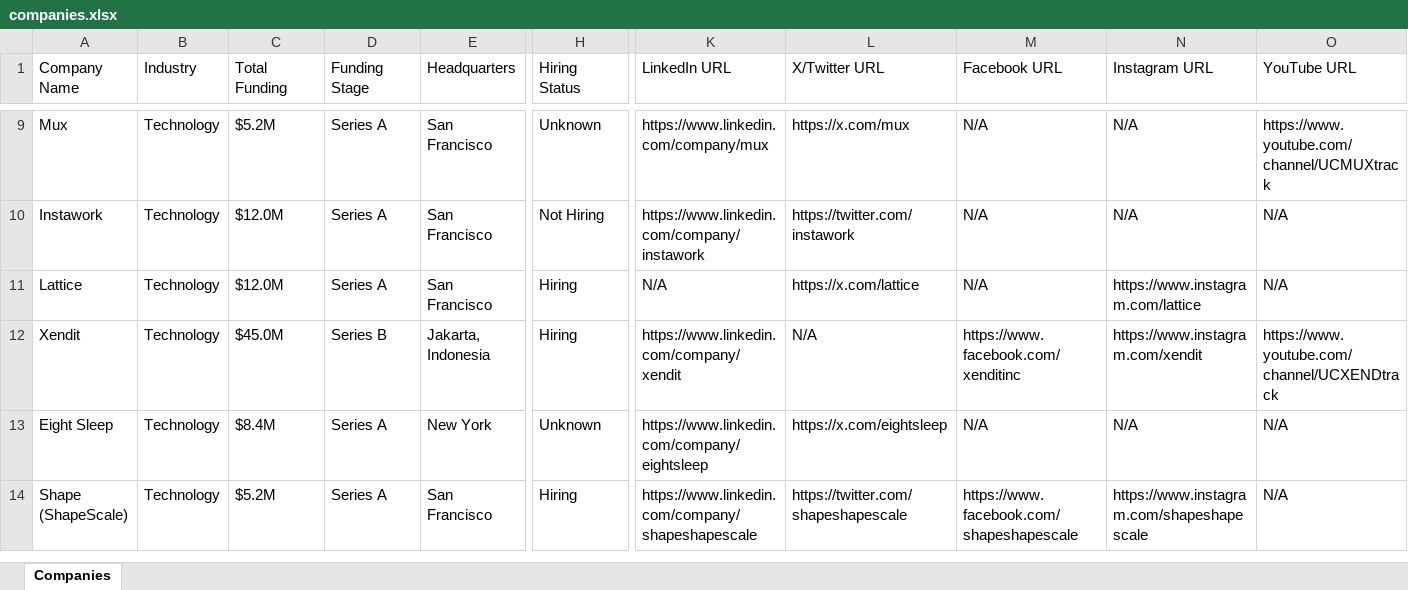
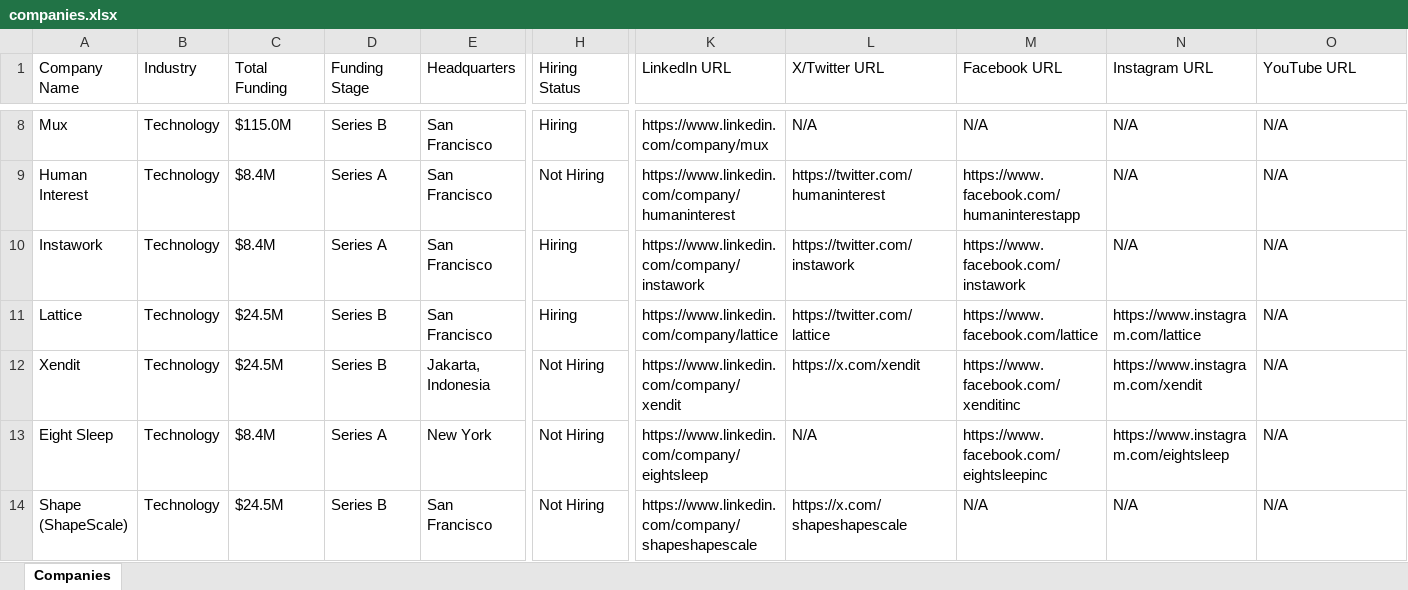
Before and after one commit to usergit535/talent_intelligence_project_2, an Excel workbook: output/companies.xlsx, sheet Companies, drawn as a sheet; only a part is shown, gaps mark what is left out; values as stored, in another font and other column widths than the file's, no cell formats; addresses are those after the commit; rows hold the shown columns only; the diff covers the shown part only; the diff names each change by its address in the sheet, - before the commit and + after, or states it on an @@ line.

```diff
--- a/output/companies.xlsx (sheet Companies)
+++ b/output/companies.xlsx (sheet Companies)
-C8 (Total Funding): $5.2M
+C8 (Total Funding): $115.0M
-D8 (Funding Stage): Series A
+D8 (Funding Stage): Series B
-H8 (Hiring Status): Unknown
+H8 (Hiring Status): Hiring
-L8 (X/Twitter URL): https://x.com/mux
+L8 (X/Twitter URL): N/A
-O8 (YouTube URL): https://www.youtube.com/channel/UCMUXtrack
+O8 (YouTube URL): N/A
+row 9: Human Interest | Technology | $8.4M | Series A | San Francisco | Not Hiring | https://www.linkedin.com/company/humaninterest | https://twitter.com/humaninterest | https://www.facebook.com/humaninterestapp | N/A | N/A
-C10 (Total Funding): $12.0M
+C10 (Total Funding): $8.4M
-H10 (Hiring Status): Not Hiring
+H10 (Hiring Status): Hiring
-M10 (Facebook URL): N/A
+M10 (Facebook URL): https://www.facebook.com/instawork
-C11 (Total Funding): $12.0M
+C11 (Total Funding): $24.5M
-D11 (Funding Stage): Series A
+D11 (Funding Stage): Series B
-K11 (LinkedIn URL): N/A
+K11 (LinkedIn URL): https://www.linkedin.com/company/lattice
-L11 (X/Twitter URL): https://x.com/lattice
+L11 (X/Twitter URL): https://twitter.com/lattice
-M11 (Facebook URL): N/A
+M11 (Facebook URL): https://www.facebook.com/lattice
-C12 (Total Funding): $45.0M
+C12 (Total Funding): $24.5M
-H12 (Hiring Status): Hiring
+H12 (Hiring Status): Not Hiring
-L12 (X/Twitter URL): N/A
+L12 (X/Twitter URL): https://x.com/xendit
-O12 (YouTube URL): https://www.youtube.com/channel/UCXENDtrack
+O12 (YouTube URL): N/A
-H13 (Hiring Status): Unknown
+H13 (Hiring Status): Not Hiring
-L13 (X/Twitter URL): https://x.com/eightsleep
+L13 (X/Twitter URL): N/A
-M13 (Facebook URL): N/A
+M13 (Facebook URL): https://www.facebook.com/eightsleepinc
-N13 (Instagram URL): N/A
+N13 (Instagram URL): https://www.instagram.com/eightsleep
-C14 (Total Funding): $5.2M
+C14 (Total Funding): $24.5M
-D14 (Funding Stage): Series A
+D14 (Funding Stage): Series B
-H14 (Hiring Status): Hiring
+H14 (Hiring Status): Not Hiring
-L14 (X/Twitter URL): https://twitter.com/shapeshapescale
+L14 (X/Twitter URL): https://x.com/shapeshapescale
-M14 (Facebook URL): https://www.facebook.com/shapeshapescale
+M14 (Facebook URL): N/A
-N14 (Instagram URL): https://www.instagram.com/shapeshapescale
+N14 (Instagram URL): N/A
```
Also changed, not shown: 11 added rows, 12 removed rows and 384 edited cells elsewhere in this sheet, cell formats, 1 other file.
